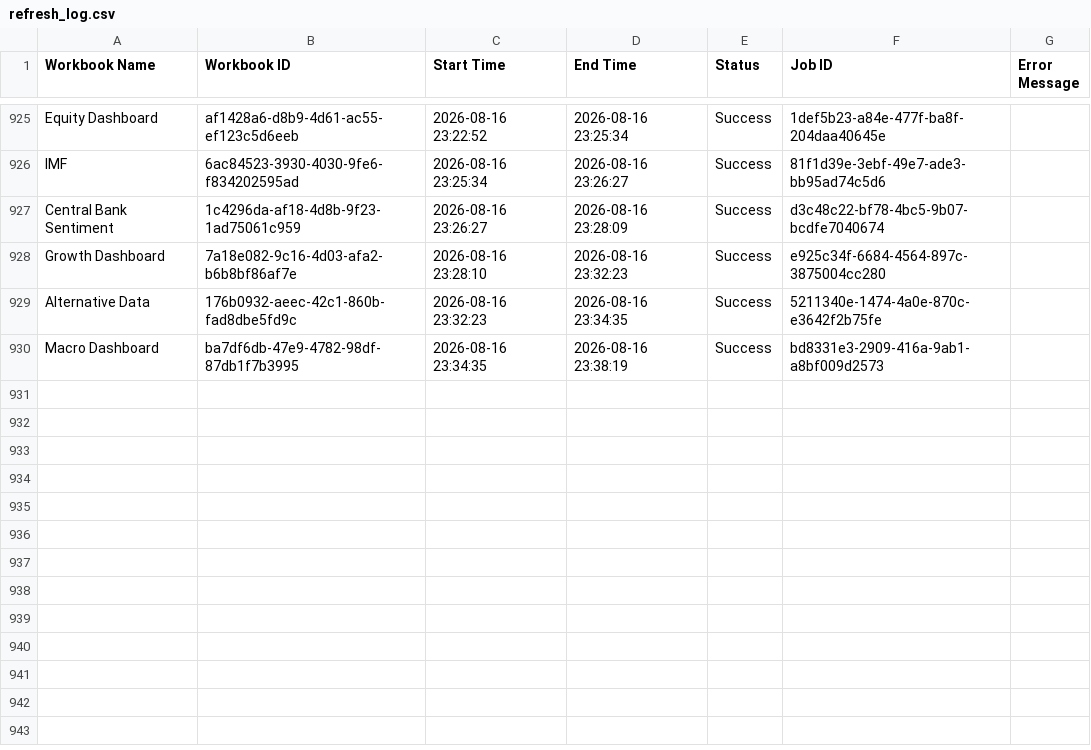
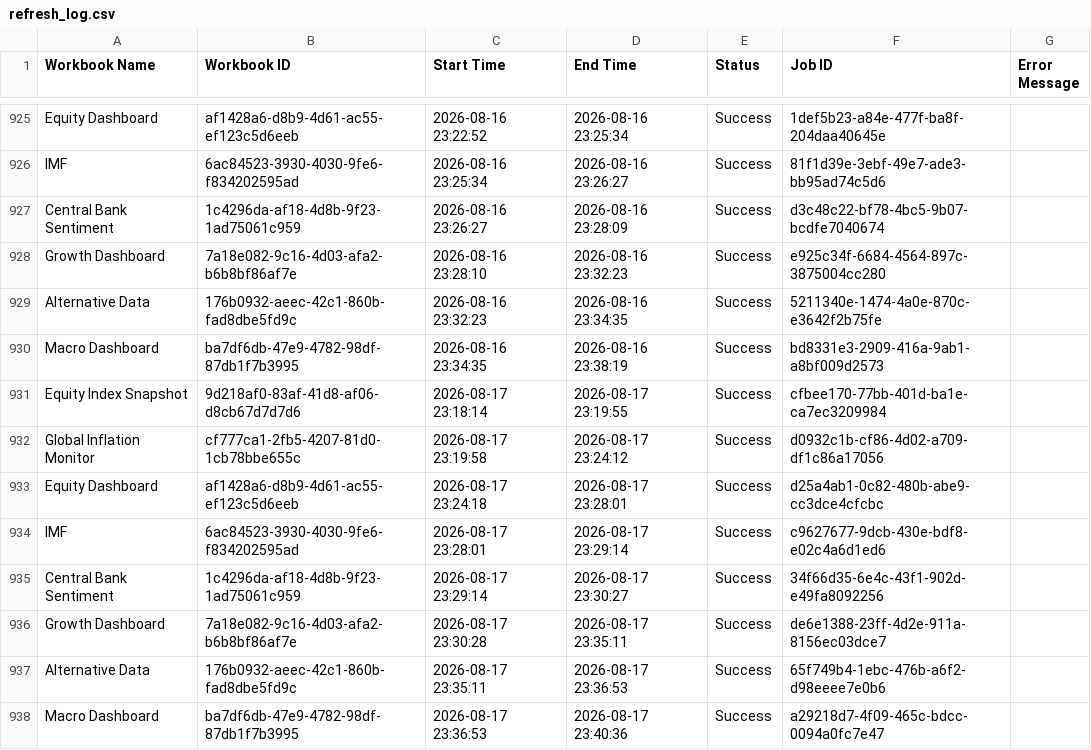
Before and after one commit to roy8in/tableau-extract-refresher, a CSV file: refresh_log.csv, drawn as a sheet; only a part is shown, gaps mark what is left out.

```diff
--- a/refresh_log.csv
+++ b/refresh_log.csv
@@ -930 +930,9 @@ Alternative Data,176b0932-aeec-42c1-860b-fad8dbe5fd9c,2026-08-16 23:32:23,2026-0
 Macro Dashboard,ba7df6db-47e9-4782-98df-87db1f7b3995,2026-08-16 23:34:35,2026-08-16 23:38:19,Success,bd8331e3-2909-416a-9ab1-a8bf009d2573,
+Equity Index Snapshot,9d218af0-83af-41d8-af06-d8cb67d7d7d6,2026-08-17 23:18:14,2026-08-17 23:19:55,Success,cfbee170-77bb-401d-ba1e-ca7ec3209984,
+Global Inflation Monitor,cf777ca1-2fb5-4207-81d0-1cb78bbe655c,2026-08-17 23:19:58,2026-08-17 23:24:12,Success,d0932c1b-cf86-4d02-a709-df1c86a17056,
+Equity Dashboard,af1428a6-d8b9-4d61-ac55-ef123c5d6eeb,2026-08-17 23:24:18,2026-08-17 23:28:01,Success,d25a4ab1-0c82-480b-abe9-cc3dce4cfcbc,
+IMF,6ac84523-3930-4030-9fe6-f834202595ad,2026-08-17 23:28:01,2026-08-17 23:29:14,Success,c9627677-9dcb-430e-bdf8-e02c4a6d1ed6,
+Central Bank Sentiment,1c4296da-af18-4d8b-9f23-1ad75061c959,2026-08-17 23:29:14,2026-08-17 23:30:27,Success,34f66d35-6e4c-43f1-902d-e49fa8092256,
+Growth Dashboard,7a18e082-9c16-4d03-afa2-b6b8bf86af7e,2026-08-17 23:30:28,2026-08-17 23:35:11,Success,de6e1388-23ff-4d2e-911a-8156ec03dce7,
+Alternative Data,176b0932-aeec-42c1-860b-fad8dbe5fd9c,2026-08-17 23:35:11,2026-08-17 23:36:53,Success,65f749b4-1ebc-476b-a6f2-d98eeee7e0b6,
+Macro Dashboard,ba7df6db-47e9-4782-98df-87db1f7b3995,2026-08-17 23:36:53,2026-08-17 23:40:36,Success,a29218d7-4f09-465c-bdcc-0094a0fc7e47,
```
